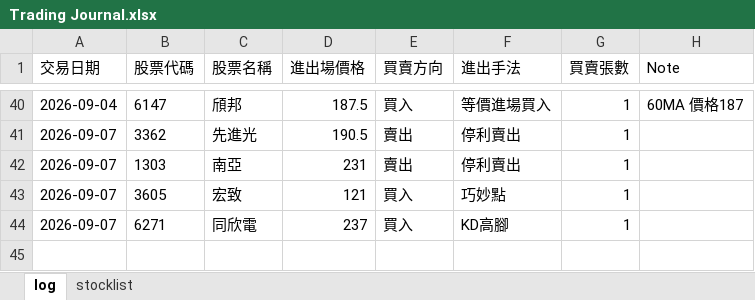
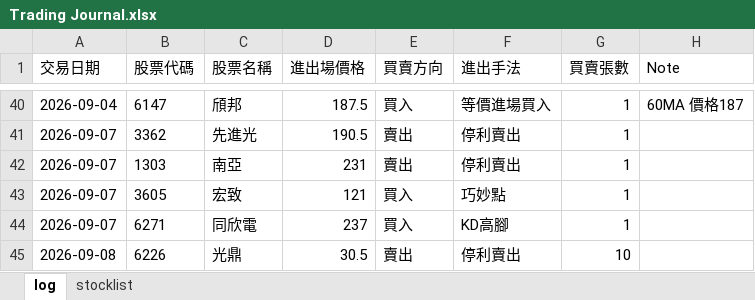
Before and after one commit to henglunlin/stock-scanner-FUBAN, an Excel workbook: Trading Journal.xlsx, sheet log, drawn as a sheet; only a part is shown, gaps mark what is left out; values as stored, in another font and other column widths than the file's, no borders; the diff names each change by its address in the sheet, - before the commit and + after, or states it on an @@ line.

Commit message:
Update Trading Journal.xlsx 2026-09-08 14:21:39

```diff
--- a/Trading Journal.xlsx (sheet log)
+++ b/Trading Journal.xlsx (sheet log)
+row 45: 2026-09-08 | 6226 | 光鼎 | 30.5 | 賣出 | 停利賣出 | 10
```
